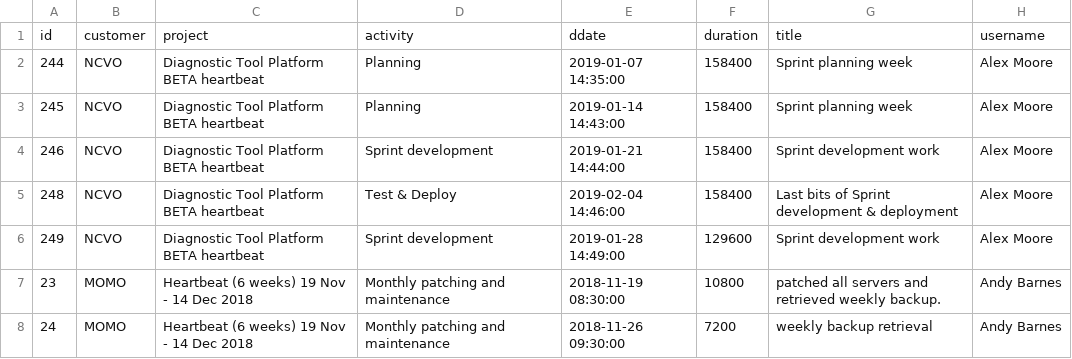
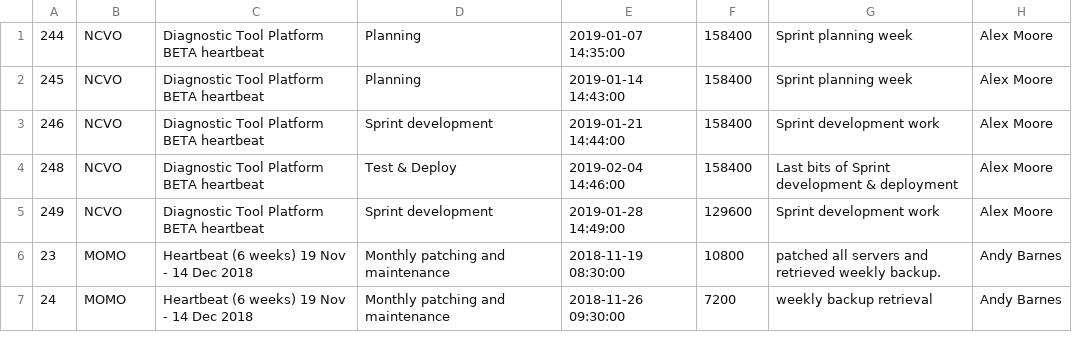
Before and after one commit to neontribe/timesheet, a CSV file: export.csv, drawn as a sheet; only a part is shown; the diff names each change by its address in the sheet, - before the commit and + after, or states it on an @@ line.

Commit message:
Added project firlds

```diff
--- a/export.csv
+++ b/export.csv
-row 1: id | customer | project | activity | ddate | duration | title | username
```
Also changed, not shown: 9 other files.
